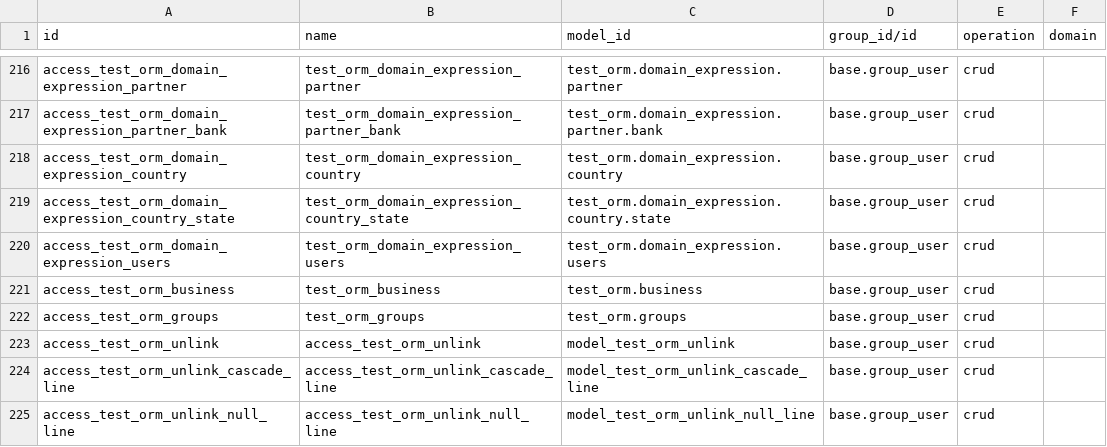
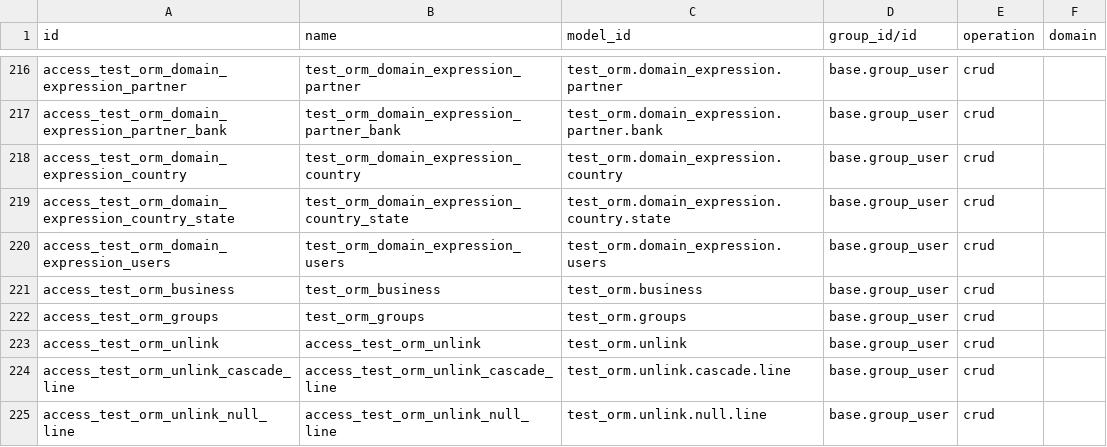
Before and after one commit to LAIDOUDI33/LAID_ODOO, a CSV file: odoo/addons/test_orm/security/ir.access.csv, drawn as a sheet; only a part is shown, gaps mark what is left out.

Commit message:
[IMP] orm: refactor ORM unlink()
This proposal refactors the ORM `unlink` method (a.k.a. the delete CRUD method)
because the current implementation has several issues:
- It doesn't respect dependencies for records deleted in cascade and record
  fields nullified by `ondelete='set null'`. This has led to several bug
  fixes and overrides of the `unlink` method.
- The `parent_path` is not updated correctly for impacted records in case
  of `ondelete='set null'` on the parent field.
- It flushes everything at the beginning and invalidates everything at the
  end, leading to poor performance when `unlink` is used in business logic.
  Moreover, this specific behavior can create inconsistencies, e.g., if
  `unlink` is used inside an inverse method (see `test_unlink_inverse_inside`).
- The cross-resource records (`ir.model.data`, `ir.attachment`,
  `ir.default`, etc.) linked to the cascaded deleted records are not
  correctly deleted (and checked, for `ir.default`). This forces a
  defensive approach when using them, such as adding `exists()` (1 query)
  in many places and/or managing missing error.

The idea is to determine which records will be impacted by the deletion.
The only way to do this is to search for these records (or use the
One2many inverse field if it exists to avoid a query when the cache is
filled). This can be inefficient if the Many2one is not indexed
and/or many records are impacted. However, the performance factor
shouldn't be significantly slower than before, as PostgreSQL needs to
do the same job during the `DELETE` statement anyway. We hope this
potential performance degradation will be compensated by flushing/
invalidating only what is necessary and by reducing the defensive
approach when using cross-resource models.

task-3475160
task-3724457

```diff
--- a/odoo/addons/test_orm/security/ir.access.csv
+++ b/odoo/addons/test_orm/security/ir.access.csv
@@ -226,4 +226,4 @@ access_test_orm_business,test_orm_business,test_orm.business,base.group_user,cru
 access_test_orm_groups,test_orm_groups,test_orm.groups,base.group_user,crud,
-access_test_orm_unlink,access_test_orm_unlink,model_test_orm_unlink,base.group_user,crud,
-access_test_orm_unlink_cascade_line,access_test_orm_unlink_cascade_line,model_test_orm_unlink_cascade_line,base.group_user,crud,
-access_test_orm_unlink_null_line,access_test_orm_unlink_null_line,model_test_orm_unlink_null_line,base.group_user,crud,
+access_test_orm_unlink,access_test_orm_unlink,test_orm.unlink,base.group_user,crud,
+access_test_orm_unlink_cascade_line,access_test_orm_unlink_cascade_line,test_orm.unlink.cascade.line,base.group_user,crud,
+access_test_orm_unlink_null_line,access_test_orm_unlink_null_line,test_orm.unlink.null.line,base.group_user,crud,
```
Also changed, not shown: 49 other files.
